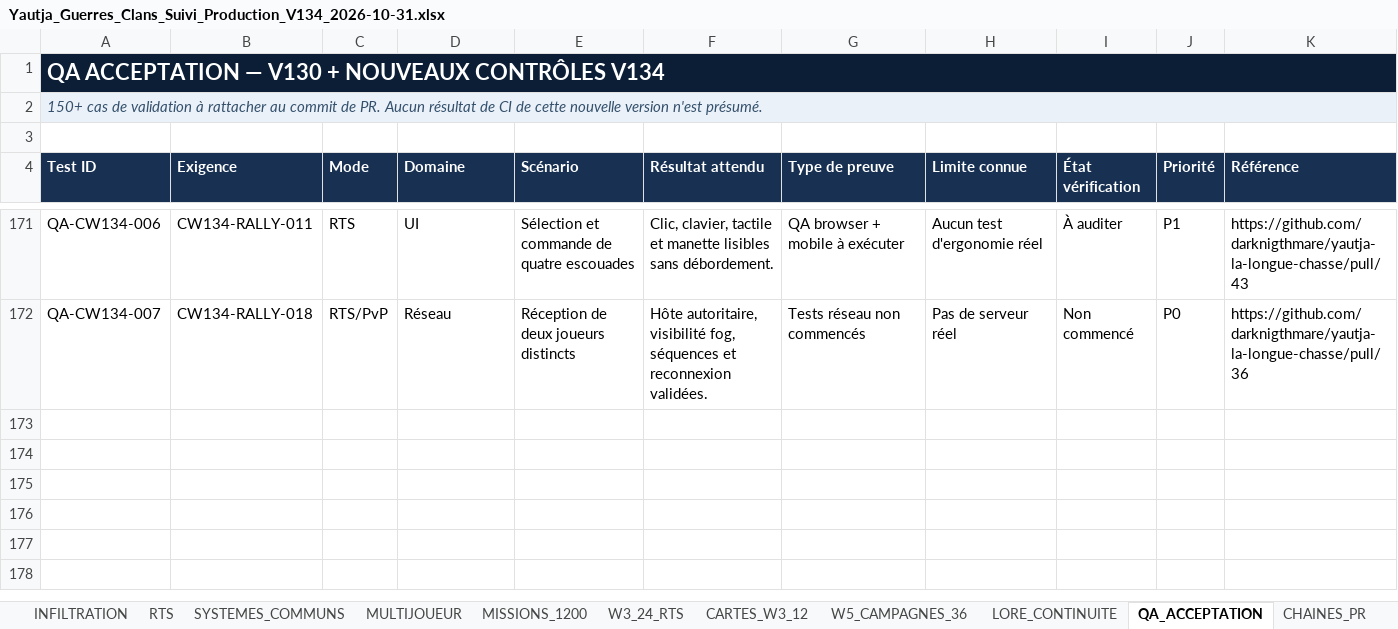
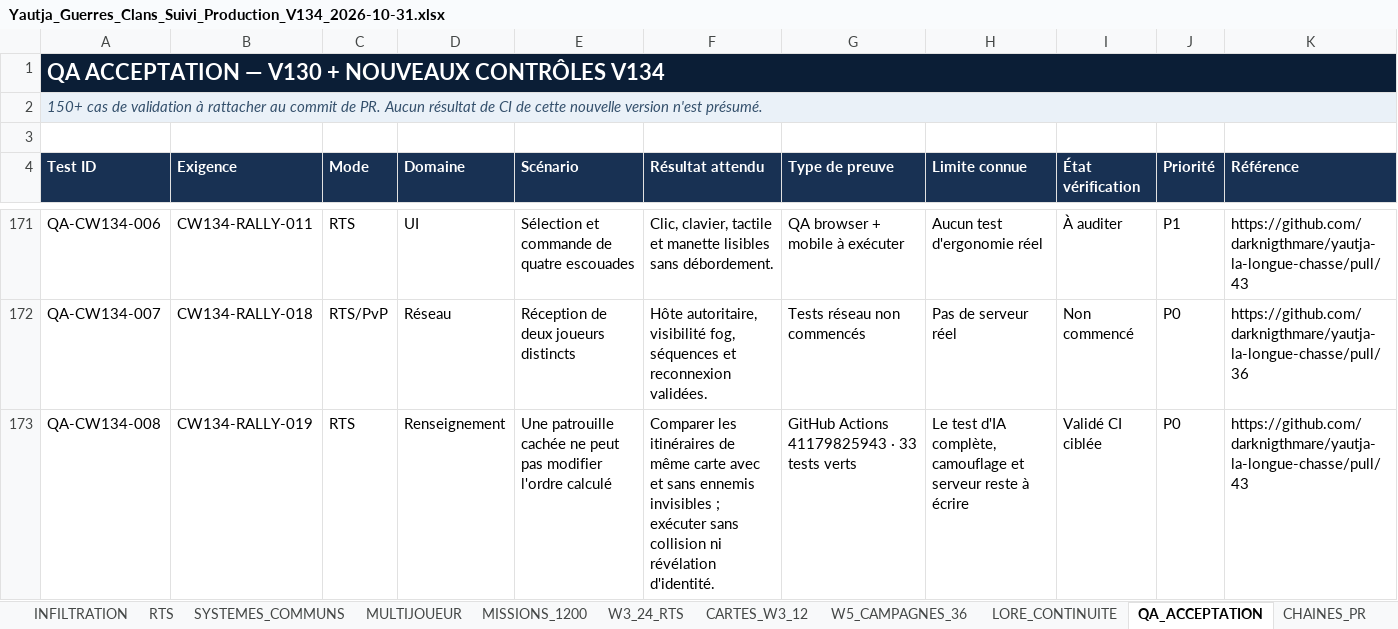
Before and after one commit to darknigthmare/yautja-la-longue-chasse, an Excel workbook: docs/clan-war-v134/Yautja_Guerres_Clans_Suivi_Production_V134_2026-10-31.xlsx, sheet QA_ACCEPTATION, drawn as a sheet; only a part is shown, gaps mark what is left out; values as stored, in another font and other column widths than the file's, no borders; conditional formats and table styles not drawn; the diff names each change by its address in the sheet, - before the commit and + after, or states it on an @@ line.

```diff
--- a/docs/clan-war-v134/Yautja_Guerres_Clans_Suivi_Production_V134_2026-10-31.xlsx (sheet QA_ACCEPTATION)
+++ b/docs/clan-war-v134/Yautja_Guerres_Clans_Suivi_Production_V134_2026-10-31.xlsx (sheet QA_ACCEPTATION)
+row 173: QA-CW134-008 | CW134-RALLY-019 | RTS | Renseignement | Une patrouille cachée ne peut pas modifier l'ordre calculé | Comparer les itinéraires de même carte avec et sans ennemis invisibles ; exécuter sans collision ni révélation d'identité. | GitHub Actions 41179825943 · 33 tests verts | Le test d'IA complète, camouflage et serveur reste à écrire | Validé CI ciblée | P0 | https://github.com/darknigthmare/yautja-la-longue-chasse/pull/43
```
Also changed, not shown: sheet RTS_V134_SYNCHRO, sheet 00_PILOTAGE, sheet RTS, sheet SOURCES, charts or pictures, 2 other files.
